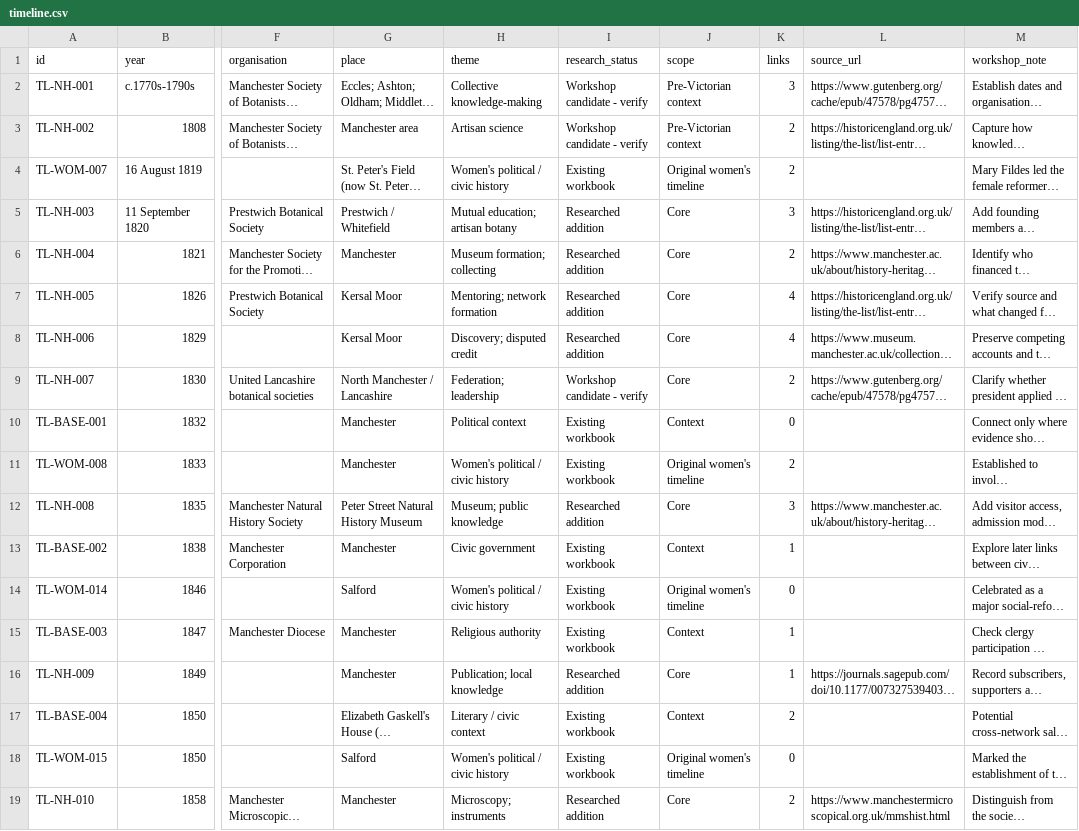
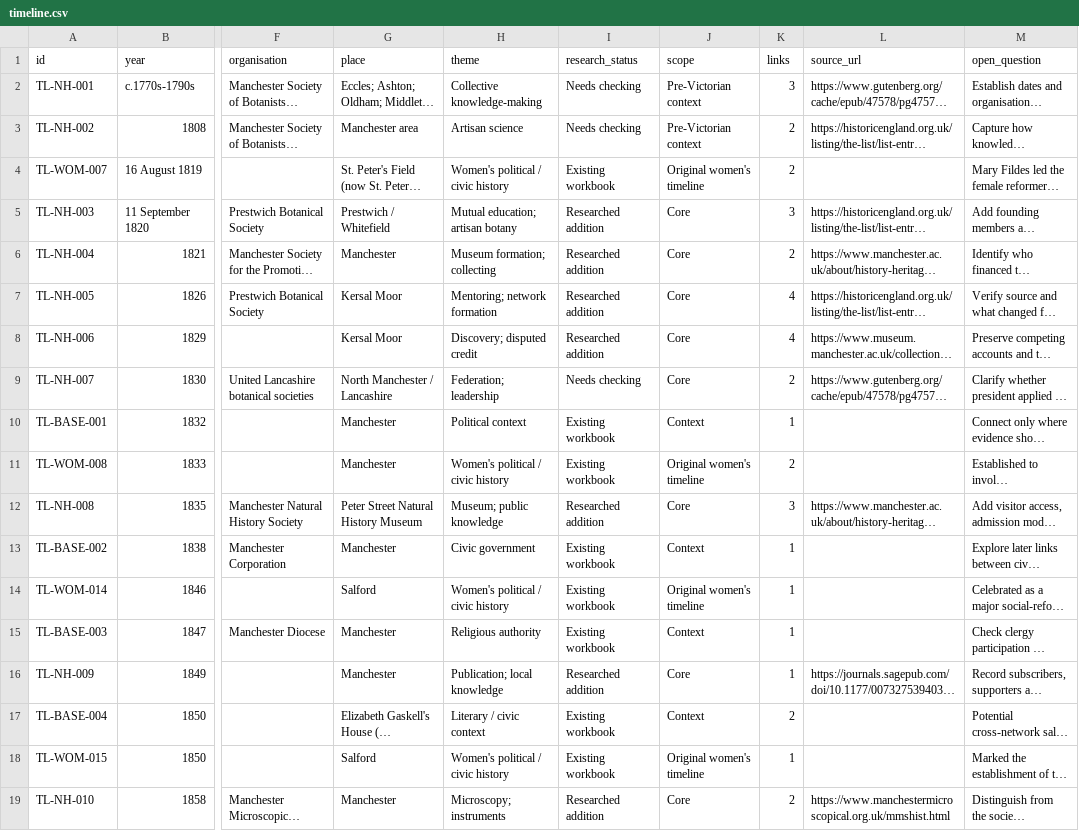
Before and after one commit to visioninglab/manchesterhistory, a CSV file: timeline.csv, drawn as a sheet; only a part is shown, gaps mark what is left out; long unchanged cells end in …; the diff names each change by its address in the sheet, - before the commit and + after, or states it on an @@ line.

```diff
--- a/timeline.csv
+++ b/timeline.csv
-M1: workshop_note
+M1: open_question
-I2:I3 (research_status): Workshop candidate - verify
+I2:I3 (research_status): Needs checking
-I9 (research_status): Workshop candidate - verify
+I9 (research_status): Needs checking
-K10 (links): 0
+K10 (links): 1
-K14 (links): 0
+K14 (links): 1
-K18 (links): 0
+K18 (links): 1
```
Also changed, not shown: organisations.csv, people.csv, 19 other files.
